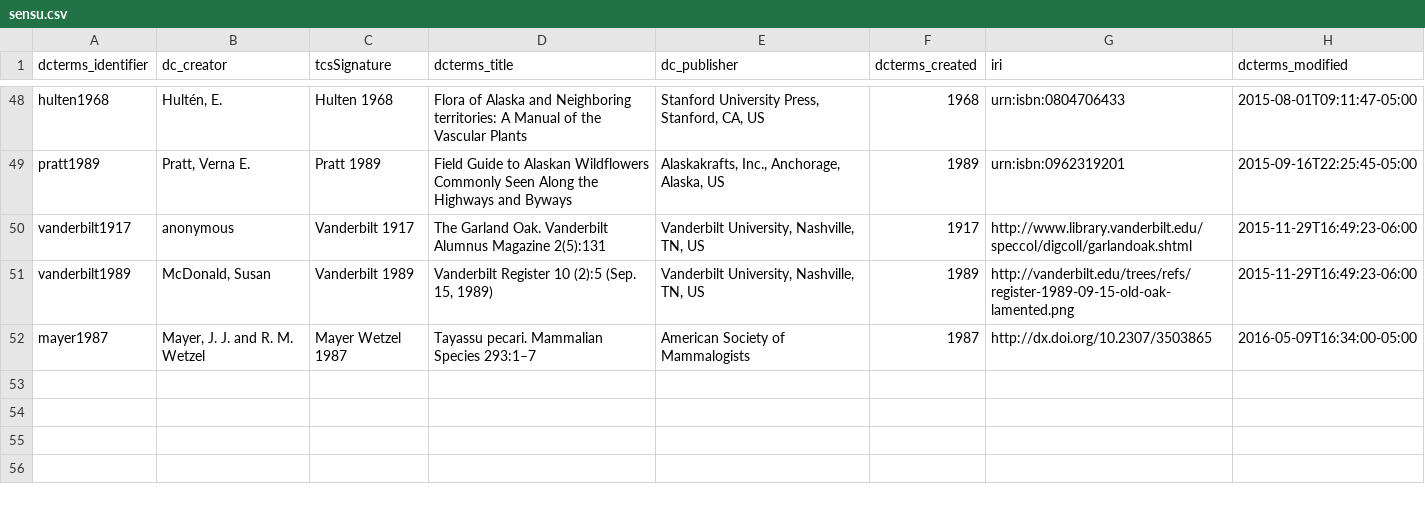
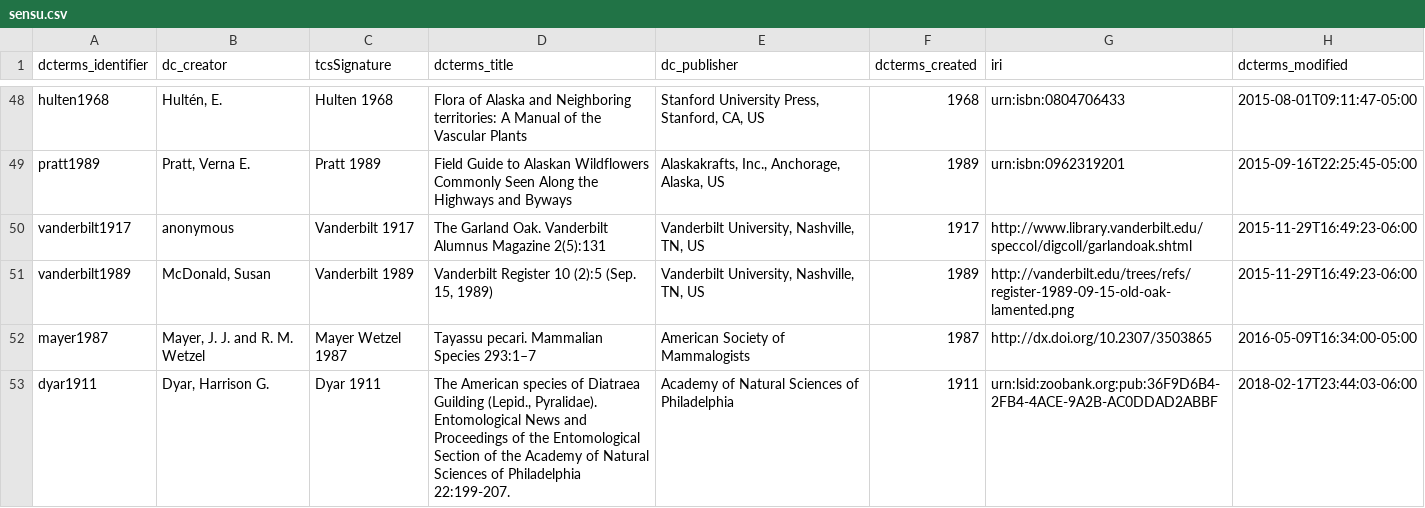
Before and after one commit to baskaufs/Bioimages, a CSV file: sensu.csv, drawn as a sheet; only a part is shown, gaps mark what is left out.

```diff
--- a/sensu.csv
+++ b/sensu.csv
@@ -52 +52,2 @@ vanderbilt1989|McDonald, Susan|Vanderbilt 1989|Vanderbilt Register 10 (2):5 (Sep
 mayer1987|Mayer, J. J. and R. M. Wetzel|Mayer Wetzel 1987|Tayassu pecari. Mammalian Species 293:1–7|American Society of Mammalogists |1987|http://dx.doi.org/10.2307/3503865|2016-05-09T16:34:00-05:00
+dyar1911|Dyar, Harrison G.|Dyar 1911|The American species of Diatraea Guilding (Lepid., Pyralidae). 	Entomological News and Proceedings of the Entomological Section of the Academy of Natural Sciences of Philadelphia 22:199-207.|Academy of Natural Sciences of Philadelphia|1911|urn:lsid:zoobank.org:pub:36F9D6B4-2FB4-4ACE-9A2B-AC0DDAD2ABBF|2018-02-17T23:44:03-06:00
```
Also changed, not shown: determinations.csv, names.csv, 1 other file.
